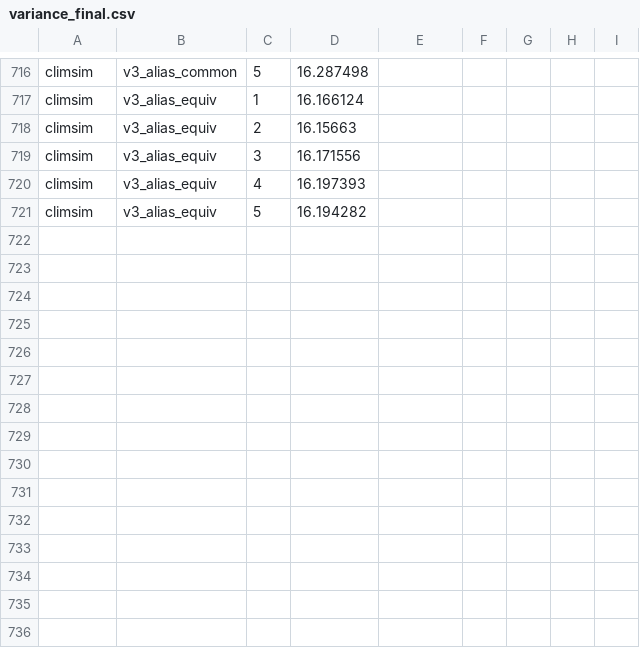
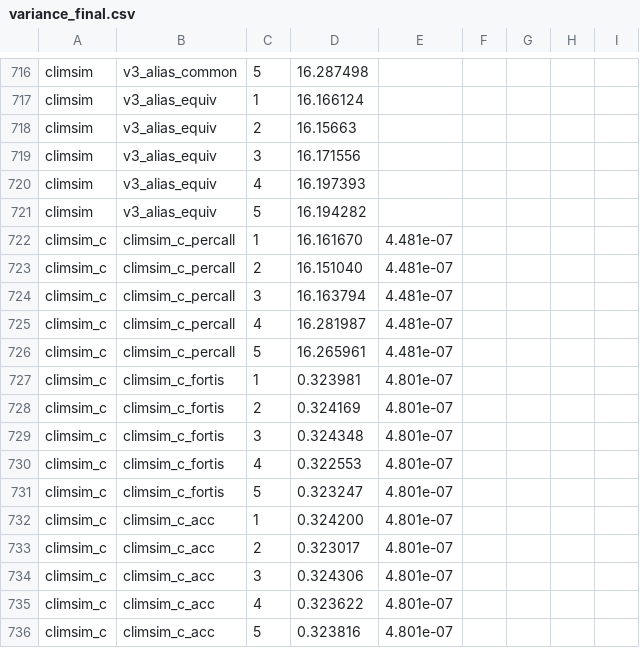
Before and after one commit to sanatgp/Fortis, a CSV file: sam_insitu/variance_final.csv, drawn as a sheet; only a part is shown, gaps mark what is left out; the diff names each change by its address in the sheet, - before the commit and + after, or states it on an @@ line.

```diff
--- a/sam_insitu/variance_final.csv
+++ b/sam_insitu/variance_final.csv
+row 722: climsim_c | climsim_c_percall | 1 | 16.161670 | 4.481e-07
+row 723: climsim_c | climsim_c_percall | 2 | 16.151040 | 4.481e-07
+row 724: climsim_c | climsim_c_percall | 3 | 16.163794 | 4.481e-07
+row 725: climsim_c | climsim_c_percall | 4 | 16.281987 | 4.481e-07
+row 726: climsim_c | climsim_c_percall | 5 | 16.265961 | 4.481e-07
+row 727: climsim_c | climsim_c_fortis | 1 | 0.323981 | 4.801e-07
+row 728: climsim_c | climsim_c_fortis | 2 | 0.324169 | 4.801e-07
+row 729: climsim_c | climsim_c_fortis | 3 | 0.324348 | 4.801e-07
+row 730: climsim_c | climsim_c_fortis | 4 | 0.322553 | 4.801e-07
+row 731: climsim_c | climsim_c_fortis | 5 | 0.323247 | 4.801e-07
+row 732: climsim_c | climsim_c_acc | 1 | 0.324200 | 4.801e-07
+row 733: climsim_c | climsim_c_acc | 2 | 0.323017 | 4.801e-07
+row 734: climsim_c | climsim_c_acc | 3 | 0.324306 | 4.801e-07
+row 735: climsim_c | climsim_c_acc | 4 | 0.323622 | 4.801e-07
+row 736: climsim_c | climsim_c_acc | 5 | 0.323816 | 4.801e-07
```
Also changed, not shown: 13 other files.
